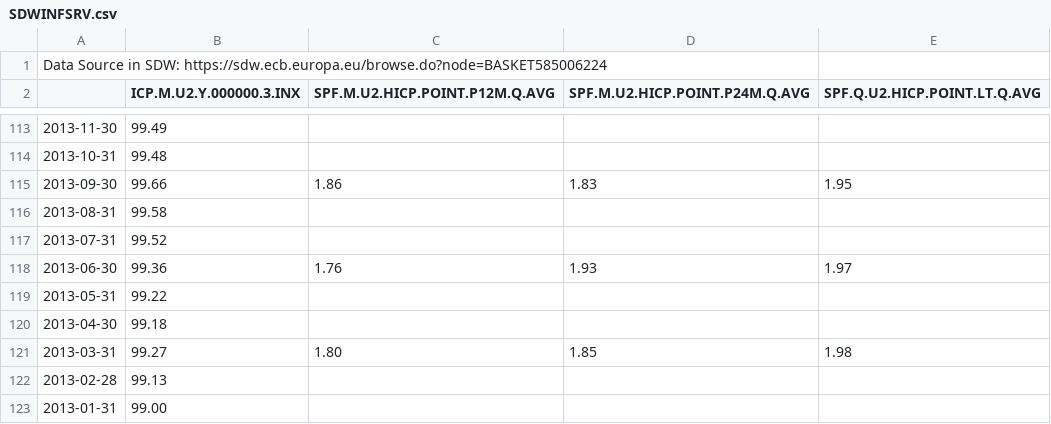
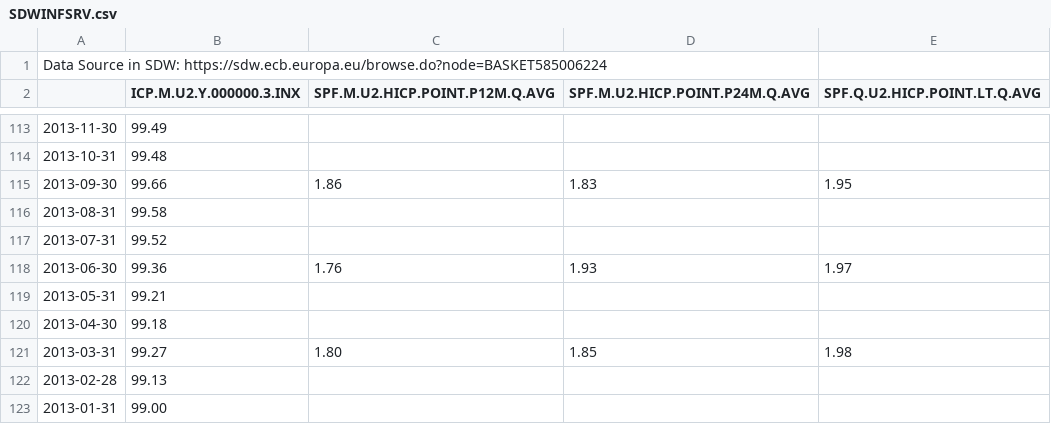
Before and after one commit to elmarmertens/trendInflation, a CSV file: SDWINFSRV.csv, drawn as a sheet; only a part is shown, gaps mark what is left out; the diff covers the shown part only; the diff names each change by its address in the sheet, - before the commit and + after, or states it on an @@ line.

```diff
--- a/SDWINFSRV.csv
+++ b/SDWINFSRV.csv
-B119 (ICP.M.U2.Y.000000.3.INX): 99.22
+B119 (ICP.M.U2.Y.000000.3.INX): 99.21
```
Also changed, not shown: 33 edited cells elsewhere in this file, SDWINFTRM.csv, 28 other files.
